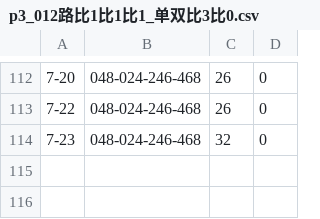
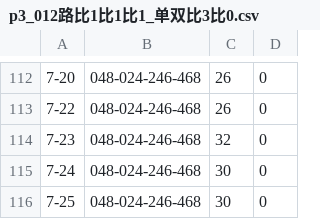
Before and after one commit to zhoubo8308/caipiao, a CSV file: p3_012路比1比1比1_单双比3比0.csv, drawn as a sheet; only a part is shown, gaps mark what is left out; the diff names each change by its address in the sheet, - before the commit and + after, or states it on an @@ line.

Commit message:
Update p3_012路比1比1比1_单双比3比0.csv

```diff
--- a/p3_012路比1比1比1_单双比3比0.csv
+++ b/p3_012路比1比1比1_单双比3比0.csv
+row 115: 7-24 | 048-024-246-468 | 30 | 0
+row 116: 7-25 | 048-024-246-468 | 30 | 0
```
